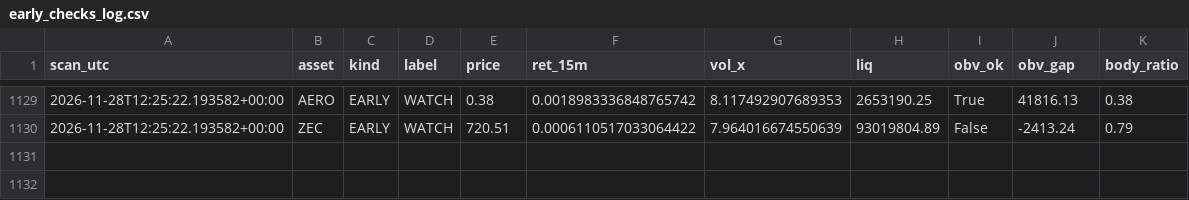
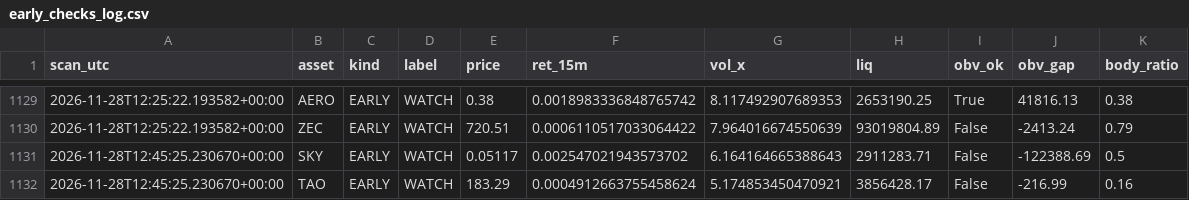
Before and after one commit to allenhuguley-glitch/cscan, a CSV file: early_checks_log.csv, drawn as a sheet; only a part is shown, gaps mark what is left out.

```diff
--- a/early_checks_log.csv
+++ b/early_checks_log.csv
@@ -1130 +1130,3 @@ scan_utc,asset,kind,label,price,ret_15m,vol_x,liq,obv_ok,obv_gap,body_ratio
 2026-11-28T12:25:22.193582+00:00,ZEC,EARLY,WATCH,720.51,0.0006110517033064422,7.964016674550639,93019804.89,False,-2413.24,0.79
+2026-11-28T12:45:25.230670+00:00,SKY,EARLY,WATCH,0.05117,0.002547021943573702,6.164164665388643,2911283.71,False,-122388.69,0.5
+2026-11-28T12:45:25.230670+00:00,TAO,EARLY,WATCH,183.29,0.0004912663755458624,5.174853450470921,3856428.17,False,-216.99,0.16
```
Also changed, not shown: fill_outcomes.csv, 6 other files.
